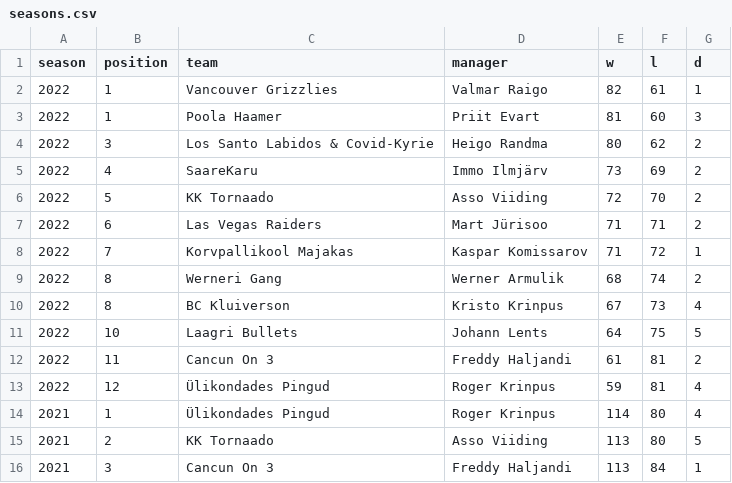
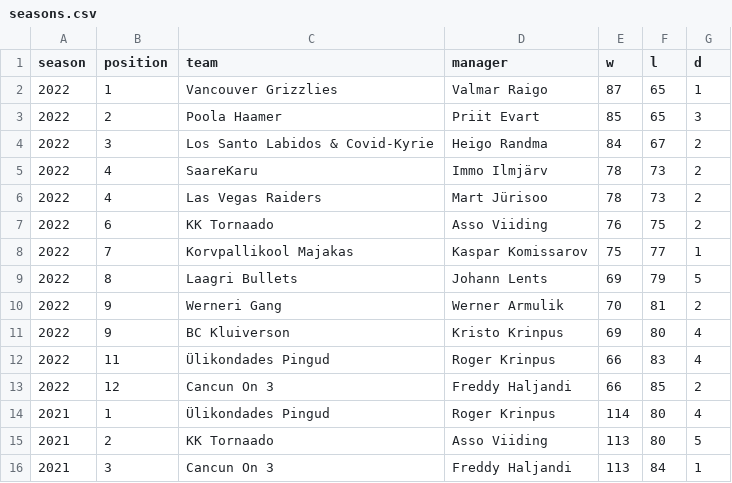
Before and after one commit to martj42/nba_fantasy, a CSV file: seasons.csv, drawn as a sheet; only a part is shown.

```diff
--- a/seasons.csv
+++ b/seasons.csv
@@ -1,14 +1,14 @@
 season,position,team,manager,w,l,d
-2022,1,Vancouver Grizzlies,Valmar Raigo,82,61,1
-2022,1,Poola Haamer,Priit Evart,81,60,3
-2022,3,Los Santo Labidos & Covid-Kyrie,Heigo Randma,80,62,2
-2022,4,SaareKaru,Immo Ilmjärv,73,69,2
-2022,5,KK Tornaado,Asso Viiding,72,70,2
-2022,6,Las Vegas Raiders,Mart Jürisoo,71,71,2
-2022,7,Korvpallikool Majakas,Kaspar Komissarov,71,72,1
-2022,8,Werneri Gang,Werner Armulik,68,74,2
-2022,8,BC Kluiverson,Kristo Krinpus,67,73,4
-2022,10,Laagri Bullets,Johann Lents,64,75,5
-2022,11,Cancun On 3,Freddy Haljandi,61,81,2
-2022,12,Ülikondades Pingud,Roger Krinpus,59,81,4
+2022,1,Vancouver Grizzlies,Valmar Raigo,87,65,1
+2022,2,Poola Haamer,Priit Evart,85,65,3
+2022,3,Los Santo Labidos & Covid-Kyrie,Heigo Randma,84,67,2
+2022,4,SaareKaru,Immo Ilmjärv,78,73,2
+2022,4,Las Vegas Raiders,Mart Jürisoo,78,73,2
+2022,6,KK Tornaado,Asso Viiding,76,75,2
+2022,7,Korvpallikool Majakas,Kaspar Komissarov,75,77,1
+2022,8,Laagri Bullets,Johann Lents,69,79,5
+2022,9,Werneri Gang,Werner Armulik,70,81,2
+2022,9,BC Kluiverson,Kristo Krinpus,69,80,4
+2022,11,Ülikondades Pingud,Roger Krinpus,66,83,4
+2022,12,Cancun On 3,Freddy Haljandi,66,85,2
 2021,1,Ülikondades Pingud,Roger Krinpus,114,80,4
```
Also changed, not shown: 2 other files.
